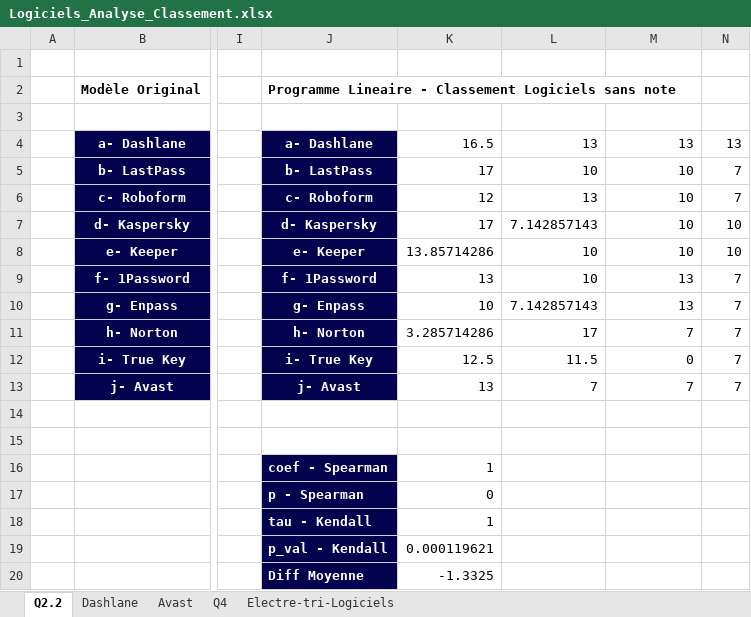
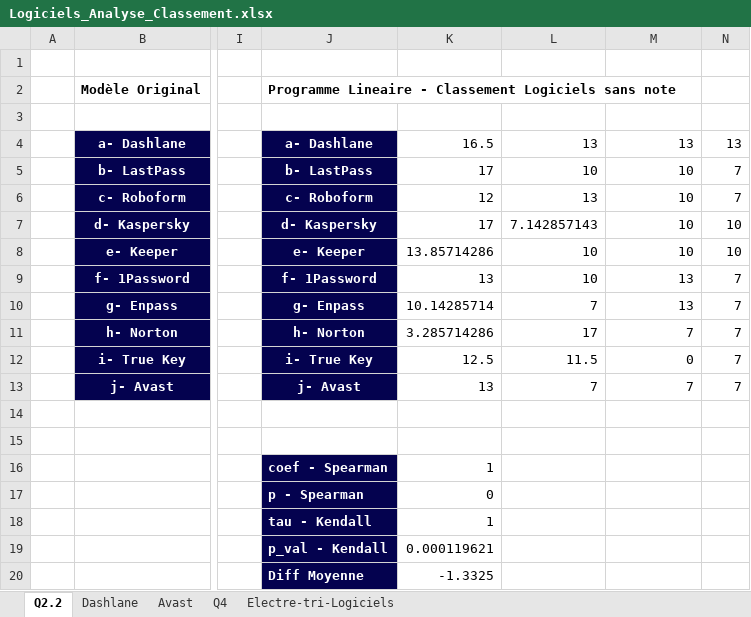
Before and after one commit to js-dev88/LangageScript, an Excel workbook: notebooks/results_notebook/Logiciels_Analyse_Classement.xlsx, sheet Q2.2, drawn as a sheet; only a part is shown, gaps mark what is left out; values as stored, in another font and other column widths than the file's, no borders; the diff names each change by its address in the sheet, - before the commit and + after, or states it on an @@ line.

```diff
--- a/notebooks/results_notebook/Logiciels_Analyse_Classement.xlsx (sheet Q2.2)
+++ b/notebooks/results_notebook/Logiciels_Analyse_Classement.xlsx (sheet Q2.2)
-K10: 10
+K10: 10.14285714
-L10: 7.142857143
+L10: 7
```
Also changed, not shown: 5 other files.
